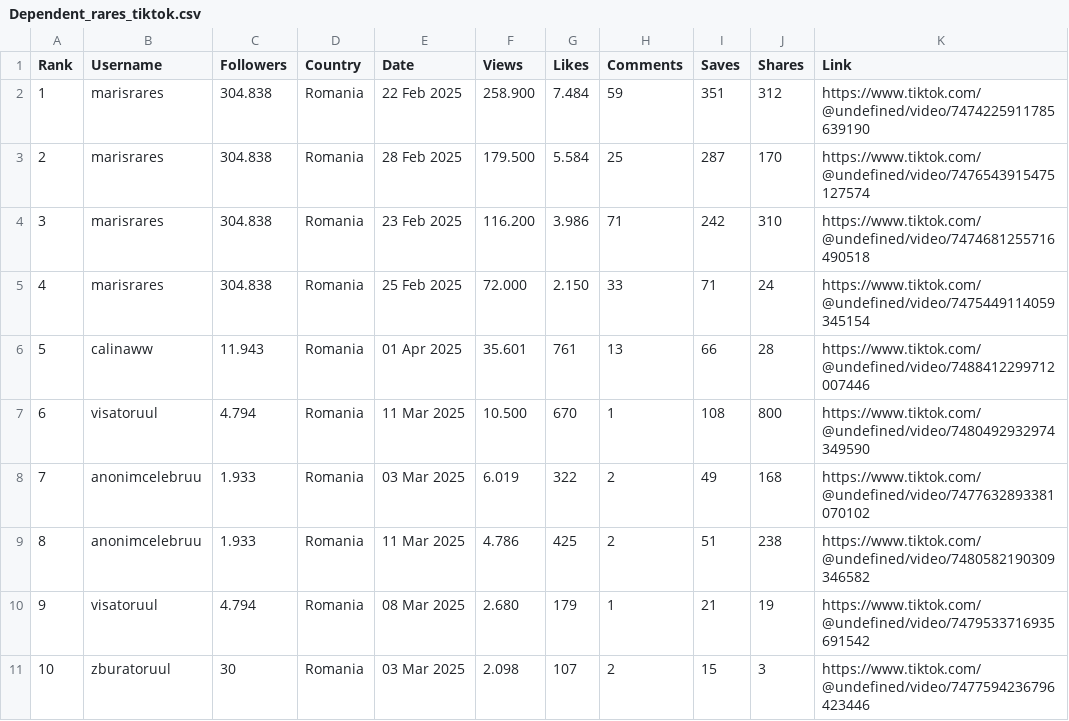
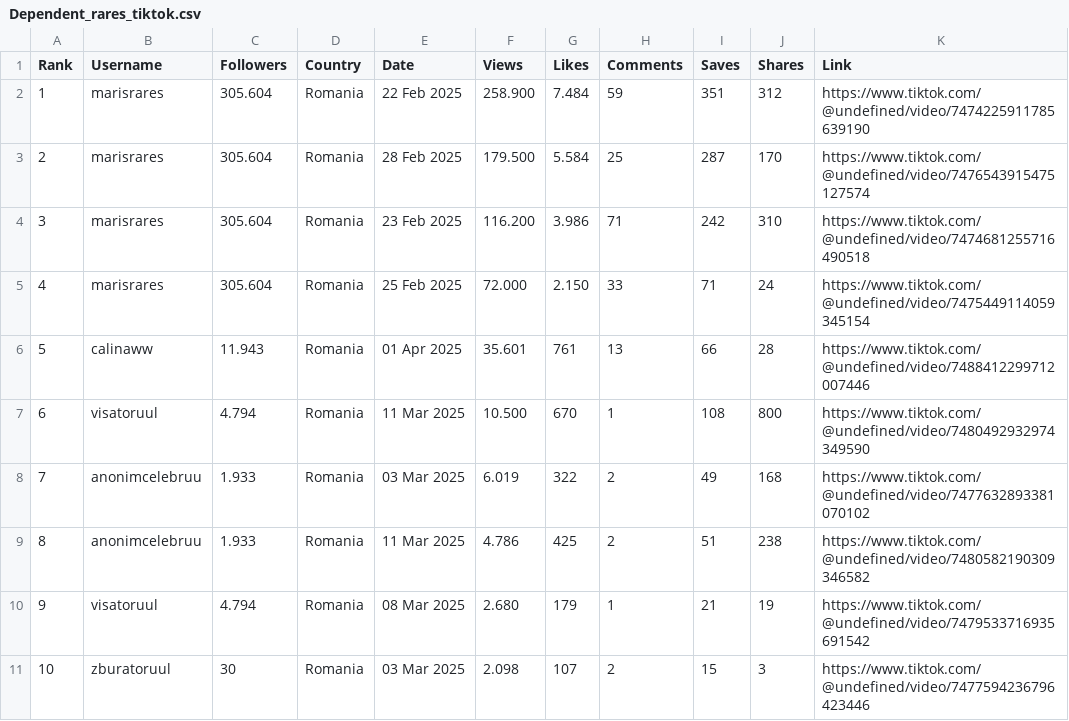
Before and after one commit to DumitracheDarius/RecordsScrapers, a CSV file: Dependent_rares_tiktok.csv, drawn as a sheet.

```diff
--- a/Dependent_rares_tiktok.csv
+++ b/Dependent_rares_tiktok.csv
@@ -1,6 +1,6 @@
 Rank;Username;Followers;Country;Date;Views;Likes;Comments;Saves;Shares;Link
-1;marisrares;304.838;Romania;22 Feb 2025;258.900;7.484;59;351;312;https://www.tiktok.com/@undefined/video/7474225911785639190
-2;marisrares;304.838;Romania;28 Feb 2025;179.500;5.584;25;287;170;https://www.tiktok.com/@undefined/video/7476543915475127574
-3;marisrares;304.838;Romania;23 Feb 2025;116.200;3.986;71;242;310;https://www.tiktok.com/@undefined/video/7474681255716490518
-4;marisrares;304.838;Romania;25 Feb 2025;72.000;2.150;33;71;24;https://www.tiktok.com/@undefined/video/7475449114059345154
+1;marisrares;305.604;Romania;22 Feb 2025;258.900;7.484;59;351;312;https://www.tiktok.com/@undefined/video/7474225911785639190
+2;marisrares;305.604;Romania;28 Feb 2025;179.500;5.584;25;287;170;https://www.tiktok.com/@undefined/video/7476543915475127574
+3;marisrares;305.604;Romania;23 Feb 2025;116.200;3.986;71;242;310;https://www.tiktok.com/@undefined/video/7474681255716490518
+4;marisrares;305.604;Romania;25 Feb 2025;72.000;2.150;33;71;24;https://www.tiktok.com/@undefined/video/7475449114059345154
 5;calinaww;11.943;Romania;01 Apr 2025;35.601;761;13;66;28;https://www.tiktok.com/@undefined/video/7488412299712007446
```
Also changed, not shown: 3 other files.
